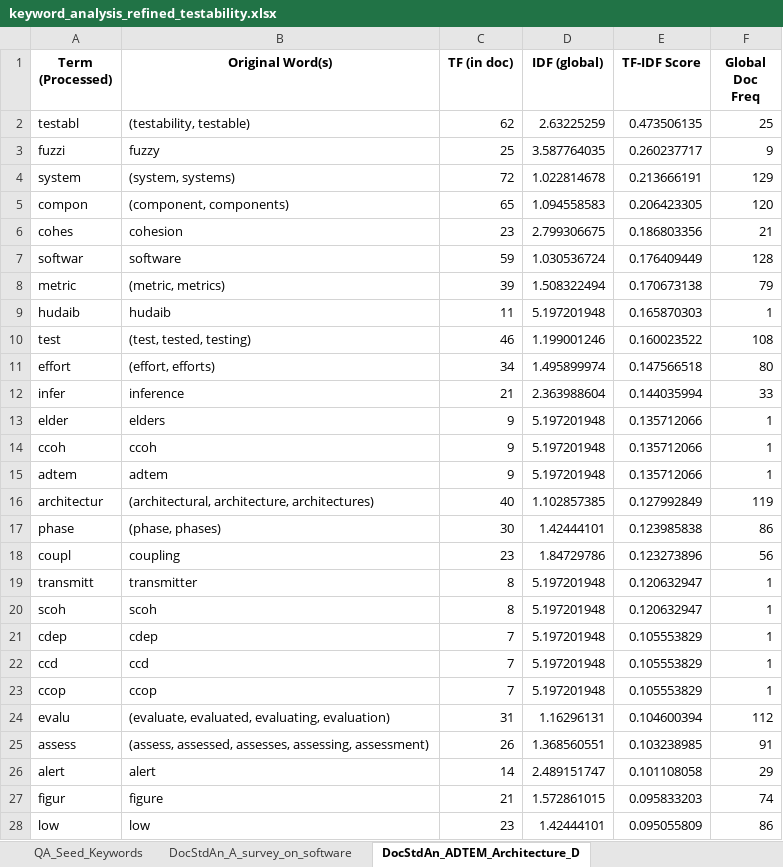
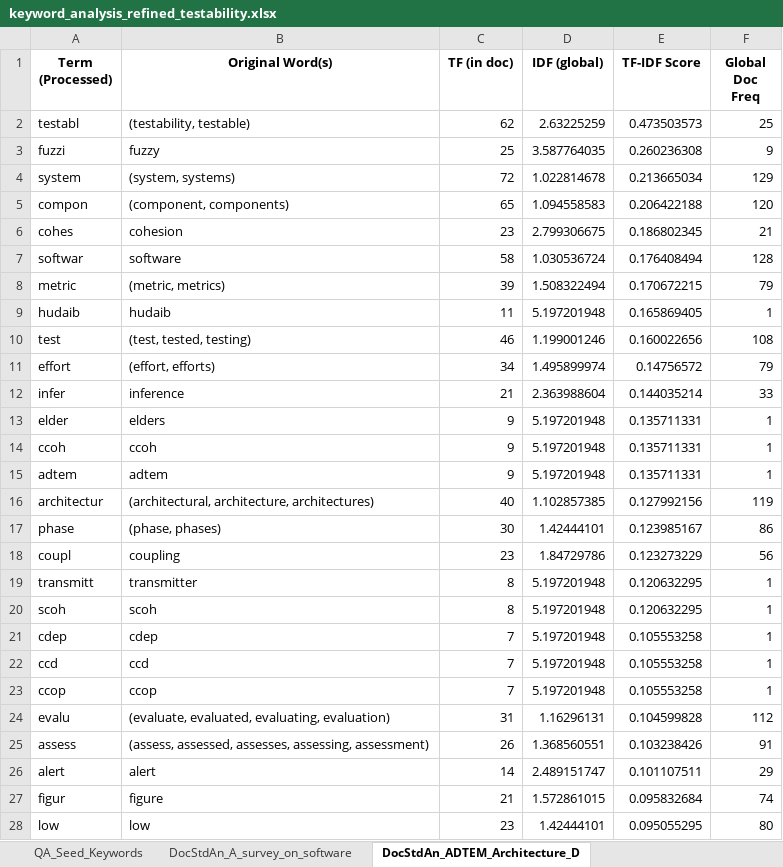
Before and after one commit to dmitrijs-voronovs/scientific-software-architecture-analysis, an Excel workbook: keyword_analysis_refined_testability.xlsx, sheet DocStdAn_ADTEM_Architecture_D, drawn as a sheet; only a part is shown; values as stored, in another font and other column widths than the file's, no borders; the diff covers the shown part only; the diff names each change by its address in the sheet, - before the commit and + after, or states it on an @@ line.

Commit message:
Update caches, refine keyword scorer by linking seed words with the c-tf-idf QA-level metrics

```diff
--- a/keyword_analysis_refined_testability.xlsx (sheet DocStdAn_ADTEM_Architecture_D)
+++ b/keyword_analysis_refined_testability.xlsx (sheet DocStdAn_ADTEM_Architecture_D)
-E2 (TF-IDF Score): 0.473506135
+E2 (TF-IDF Score): 0.473503573
-E3 (TF-IDF Score): 0.260237717
+E3 (TF-IDF Score): 0.260236308
-E4 (TF-IDF Score): 0.213666191
+E4 (TF-IDF Score): 0.213665034
-E5 (TF-IDF Score): 0.206423305
+E5 (TF-IDF Score): 0.206422188
-E6 (TF-IDF Score): 0.186803356
+E6 (TF-IDF Score): 0.186802345
-C7 (TF (in doc)): 59
+C7 (TF (in doc)): 58
-E7 (TF-IDF Score): 0.176409449
+E7 (TF-IDF Score): 0.176408494
-E8 (TF-IDF Score): 0.170673138
+E8 (TF-IDF Score): 0.170672215
-E9 (TF-IDF Score): 0.165870303
+E9 (TF-IDF Score): 0.165869405
-E10 (TF-IDF Score): 0.160023522
+E10 (TF-IDF Score): 0.160022656
-E11 (TF-IDF Score): 0.147566518
+E11 (TF-IDF Score): 0.14756572
-F11 (Global Doc Freq): 80
+F11 (Global Doc Freq): 79
-E12 (TF-IDF Score): 0.144035994
+E12 (TF-IDF Score): 0.144035214
-E13:E15 (TF-IDF Score): 0.135712066
+E13:E15 (TF-IDF Score): 0.135711331
-E16 (TF-IDF Score): 0.127992849
+E16 (TF-IDF Score): 0.127992156
-E17 (TF-IDF Score): 0.123985838
+E17 (TF-IDF Score): 0.123985167
-E18 (TF-IDF Score): 0.123273896
+E18 (TF-IDF Score): 0.123273229
-E19:E20 (TF-IDF Score): 0.120632947
+E19:E20 (TF-IDF Score): 0.120632295
-E21:E23 (TF-IDF Score): 0.105553829
+E21:E23 (TF-IDF Score): 0.105553258
-E24 (TF-IDF Score): 0.104600394
+E24 (TF-IDF Score): 0.104599828
-E25 (TF-IDF Score): 0.103238985
+E25 (TF-IDF Score): 0.103238426
-E26 (TF-IDF Score): 0.101108058
+E26 (TF-IDF Score): 0.101107511
-E27 (TF-IDF Score): 0.095833203
+E27 (TF-IDF Score): 0.095832684
-E28 (TF-IDF Score): 0.095055809
+E28 (TF-IDF Score): 0.095055295
-F28 (Global Doc Freq): 86
+F28 (Global Doc Freq): 80
```
Also changed, not shown: 1 added row, 1 removed row and 654 edited cells elsewhere in this sheet, sheet QA_Refined_cTFIDF, sheet QA_StdTFIDF_Aggregates, sheet DocStdAn_A_survey_on_software, sheet DocStdAn_Investigating_develo, sheet DocStdAn_Testability_and_Soft, sheet DocStdAn_Measures_of_testabil, 6 more sheets, 25 other files.
